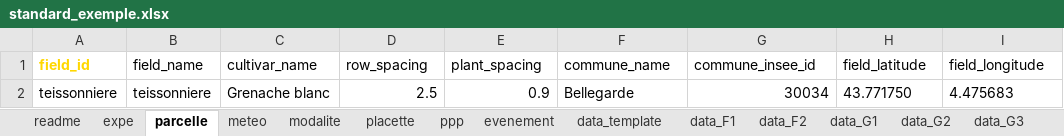
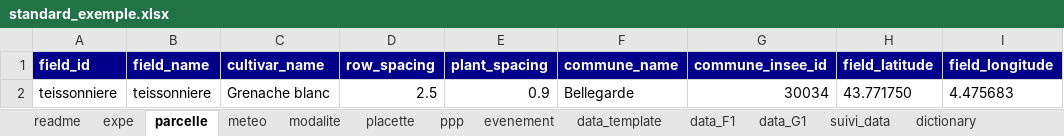
Before and after one commit to vignevin/startbox, an Excel workbook: inst/extdata/standard_exemple.xlsx, sheet parcelle, drawn as a sheet; values as stored, in another font and other column widths than the file's, no borders; table styles not drawn; the diff names each change by its address in the sheet, - before the commit and + after, or states it on an @@ line.

```diff
--- a/inst/extdata/standard_exemple.xlsx (sheet parcelle)
+++ b/inst/extdata/standard_exemple.xlsx (sheet parcelle)
-sheet tab: data_F2
-sheet tab: data_G2
-sheet tab: data_G3
-A1:I1 fill: none
+A1:I1 fill: #00008B
-A1 text colour: #FFD700
+A1 text colour: #FFFFFF
@@ B1:I1 bold: off → on, text colour: black → #FFFFFF @@
```
Also changed, not shown: sheet meteo, sheet ppp, sheet dictionary, sheet suivi_data, sheet modalite, sheet data_template, 2 more sheets, formulas that keep their value, charts or pictures, inst/extdata/template.xlsx.
